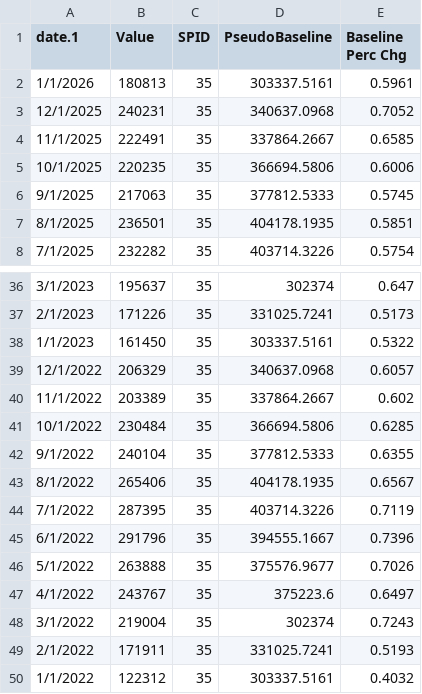
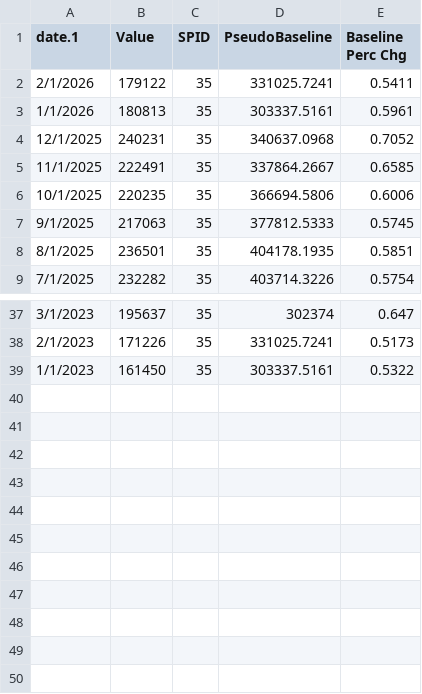
Before and after one commit to NYCMayorOps/NYCSTAT-EWD-StreetEasy, a CSV file: data/timessquare_pedestrian.csv, drawn as a sheet; only a part is shown, gaps mark what is left out.

```diff
--- a/data/timessquare_pedestrian.csv
+++ b/data/timessquare_pedestrian.csv
@@ -1,2 +1,3 @@
 date.1,Value,SPID,PseudoBaseline,Baseline Perc Chg
+2/1/2026,179122,35,331025.7241,0.5411
 1/1/2026,180813,35,303337.5161,0.5961
@@ -38,13 +39 @@ date.1,Value,SPID,PseudoBaseline,Baseline Perc Chg
 1/1/2023,161450,35,303337.5161,0.5322
-12/1/2022,206329,35,340637.0968,0.6057
-11/1/2022,203389,35,337864.2667,0.602
-10/1/2022,230484,35,366694.5806,0.6285
-9/1/2022,240104,35,377812.5333,0.6355
-8/1/2022,265406,35,404178.1935,0.6567
-7/1/2022,287395,35,403714.3226,0.7119
-6/1/2022,291796,35,394555.1667,0.7396
-5/1/2022,263888,35,375576.9677,0.7026
-4/1/2022,243767,35,375223.6,0.6497
-3/1/2022,219004,35,302374,0.7243
-2/1/2022,171911,35,331025.7241,0.5193
-1/1/2022,122312,35,303337.5161,0.4032
```
Also changed, not shown: data/streeteasy_index.csv.
